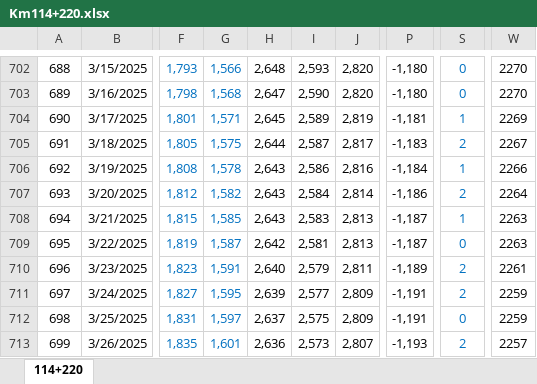
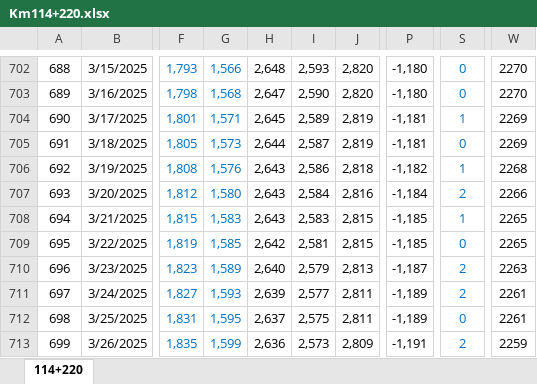
Before and after one commit to dhpytech/bketech, an Excel workbook: NHA THAU HAI DANG/Km114+220 - Km116+836/Km114+220.xlsx, sheet 114+220, drawn as a sheet; only a part is shown, gaps mark what is left out; values as stored, in another font and other column widths than the file's, no borders; the diff covers the shown part only; the diff names each change by its address in the sheet, - before the commit and + after, or states it on an @@ line.

```diff
--- a/NHA THAU HAI DANG/Km114+220 - Km116+836/Km114+220.xlsx (sheet 114+220)
+++ b/NHA THAU HAI DANG/Km114+220 - Km116+836/Km114+220.xlsx (sheet 114+220)
-G705: 1,575
+G705: 1,573
-J705: 2,817
+J705: 2,819
-P705: -1,183
+P705: -1,181
-S705: 2
+S705: 0
-W705: 2267
+W705: 2269
-G706: 1,578
+G706: 1,576
-J706: 2,816
+J706: 2,818
-P706: -1,184
+P706: -1,182
-W706: 2266
+W706: 2268
-G707: 1,582
+G707: 1,580
-J707: 2,814
+J707: 2,816
-P707: -1,186
+P707: -1,184
-W707: 2264
+W707: 2266
-G708: 1,585
+G708: 1,583
-J708:J709: 2,813
+J708:J709: 2,815
-P708:P709: -1,187
+P708:P709: -1,185
-W708:W709: 2263
+W708:W709: 2265
-G709: 1,587
+G709: 1,585
-G710: 1,591
+G710: 1,589
-J710: 2,811
+J710: 2,813
-P710: -1,189
+P710: -1,187
-W710: 2261
+W710: 2263
-G711: 1,595
+G711: 1,593
-J711:J712: 2,809
+J711:J712: 2,811
-P711:P712: -1,191
+P711:P712: -1,189
-W711:W712: 2259
+W711:W712: 2261
-G712: 1,597
+G712: 1,595
-G713: 1,601
+G713: 1,599
-J713: 2,807
+J713: 2,809
-P713: -1,193
+P713: -1,191
-W713: 2257
+W713: 2259
```
Also changed, not shown: 2 removed rows, 637 edited cells and cell formats elsewhere in this sheet, NHA THAU HAI DANG/Book1.xlsm, NHA THAU HAI DANG/Km114+220 - Km116+836/Km115+260.xlsx, 27 other files.
